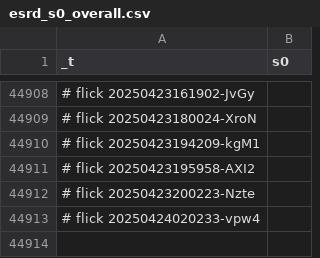
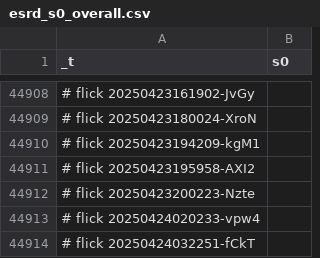
Before and after one commit to abikesa/manhattan, a CSV file: kitabo/ensi/ukubona/donorcase/test3/assets/csv/esrd_s0_overall.csv, drawn as a sheet; only a part is shown, gaps mark what is left out; the diff names each change by its address in the sheet, - before the commit and + after, or states it on an @@ line.

Commit message:
kitabo/ensi/ukubona/donorcase/test3/assets/csv/esrd_s0_overall.csv

```diff
--- a/kitabo/ensi/ukubona/donorcase/test3/assets/csv/esrd_s0_overall.csv
+++ b/kitabo/ensi/ukubona/donorcase/test3/assets/csv/esrd_s0_overall.csv
+row 44914: # flick 20250424032251-fCkT
```
